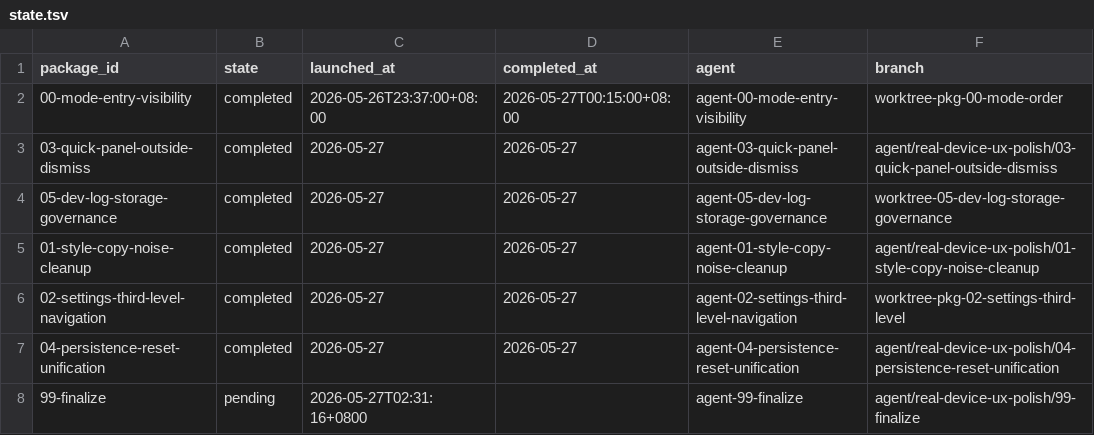
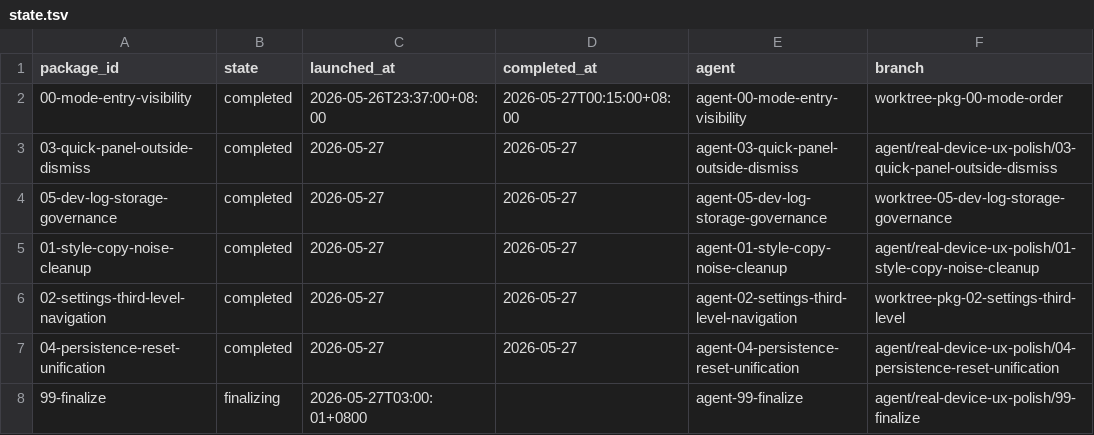
Before and after one commit to teotis/teotis-camera, a TSV file: docs/plans/real-device-ux-polish-orchestration/status/state.tsv, drawn as a sheet; only a part is shown; the diff names each change by its address in the sheet, - before the commit and + after, or states it on an @@ line.

```diff
--- a/docs/plans/real-device-ux-polish-orchestration/status/state.tsv
+++ b/docs/plans/real-device-ux-polish-orchestration/status/state.tsv
-B8 (state): pending
+B8 (state): finalizing
-C8 (launched_at): 2026-05-27T02:31:16+0800
+C8 (launched_at): 2026-05-27T03:00:01+0800
```
Also changed, not shown: docs/plans/shutter-data-boundary-v1-orchestration/status/state.tsv, 5 other files.
